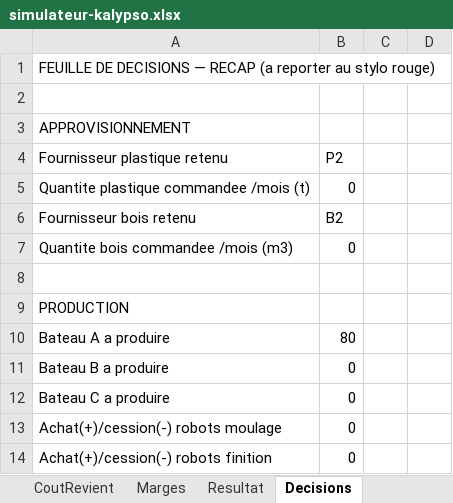
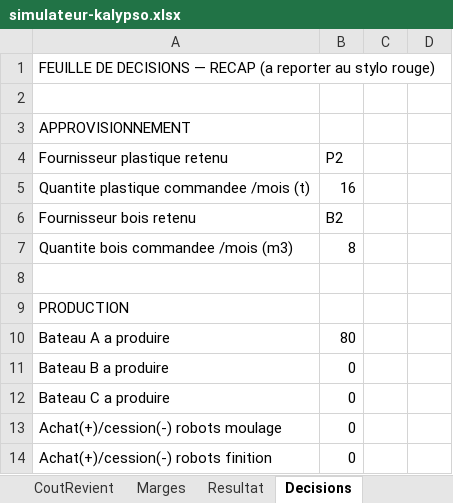
Before and after one commit to romeop2007-ui/jarvis-starter-kit, an Excel workbook: livrables/etudes/projets/SAE/simulateur-kalypso.xlsx, sheet Decisions, drawn as a sheet; only a part is shown; values as stored, in another font and other column widths than the file's, no borders; the diff names each change by its address in the sheet, - before the commit and + after, or states it on an @@ line.

```diff
--- a/livrables/etudes/projets/SAE/simulateur-kalypso.xlsx (sheet Decisions)
+++ b/livrables/etudes/projets/SAE/simulateur-kalypso.xlsx (sheet Decisions)
-B5: 0
+B5: 16
-B7: 0
+B7: 8
```
Also changed, not shown: formulas that keep their value.
